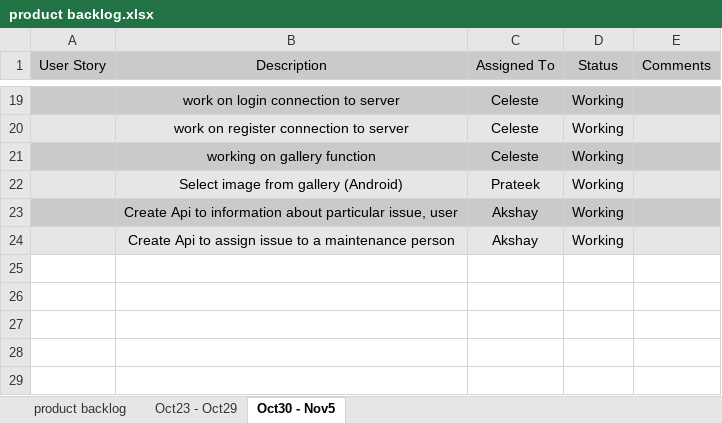
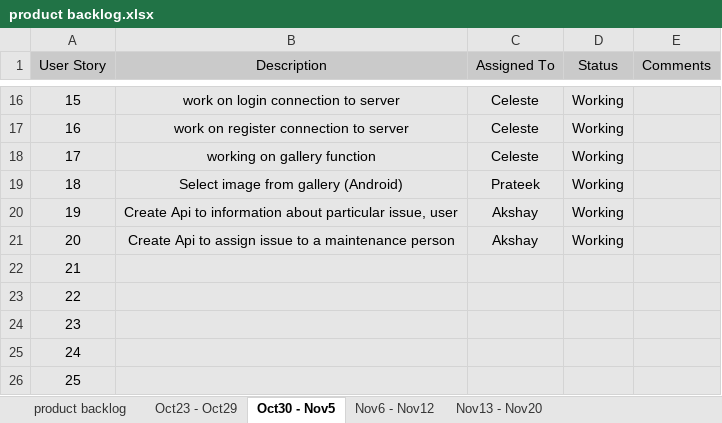
Before and after one commit to akshya672222/SSW695_Team7, an Excel workbook: SSW695/product backlog.xlsx, sheet Oct30 - Nov5, drawn as a sheet; only a part is shown, gaps mark what is left out; values as stored, in another font and other column widths than the file's, no borders; addresses are those after the commit; the diff covers the shown part only; the diff names each change by its address in the sheet, - before the commit and + after, or states it on an @@ line.

```diff
--- a/SSW695/product backlog.xlsx (sheet Oct30 - Nov5)
+++ b/SSW695/product backlog.xlsx (sheet Oct30 - Nov5)
+sheet tab: Nov6 - Nov12
+sheet tab: Nov13 - Nov20
-A16 (User Story): (empty)
+A16 (User Story): 15
-A16:E16 fill: #CACACA
+A16:E16 fill: #E6E6E6
-A17 (User Story): (empty)
+A17 (User Story): 16
-A18 (User Story): (empty)
+A18 (User Story): 17
-A18:E18 fill: #CACACA
+A18:E18 fill: #E6E6E6
-A19 (User Story): (empty)
+A19 (User Story): 18
-A20 (User Story): (empty)
+A20 (User Story): 19
-A20:E20 fill: #CACACA
+A20:E20 fill: #E6E6E6
-A21 (User Story): (empty)
+A21 (User Story): 20
+row 22: 21
+row 23: 22
+row 24: 23
+row 25: 24
+row 26: 25
```
Also changed, not shown: 1 added row, 4 removed rows, 23 edited cells and cell formats elsewhere in this sheet, sheet product backlog.
